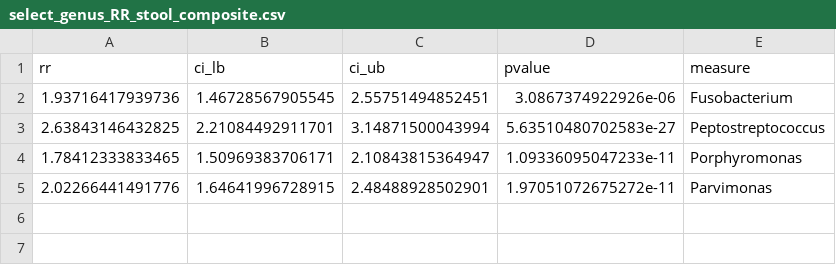
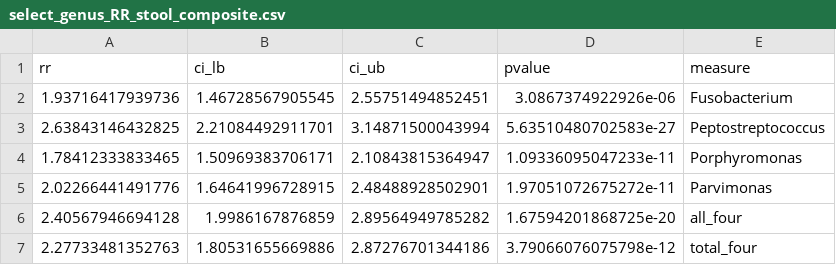
Before and after one commit to SchlossLab/Sze_CRCMetaAnalysis_mBio_2018, a CSV file: data/process/tables/select_genus_RR_stool_composite.csv, drawn as a sheet; the diff names each change by its address in the sheet, - before the commit and + after, or states it on an @@ line.

```diff
--- a/data/process/tables/select_genus_RR_stool_composite.csv
+++ b/data/process/tables/select_genus_RR_stool_composite.csv
+row 6: 2.40567946694128 | 1.9986167876859 | 2.89564949785282 | 1.67594201868725e-20 | all_four
+row 7: 2.27733481352763 | 1.80531655669886 | 2.87276701344186 | 3.79066076075798e-12 | total_four
```
Also changed, not shown: data/process/tables/select_genus_RR_stool_ind_results.csv, data/process/tables/select_genus_group_counts_summary.csv, 1 other file.
